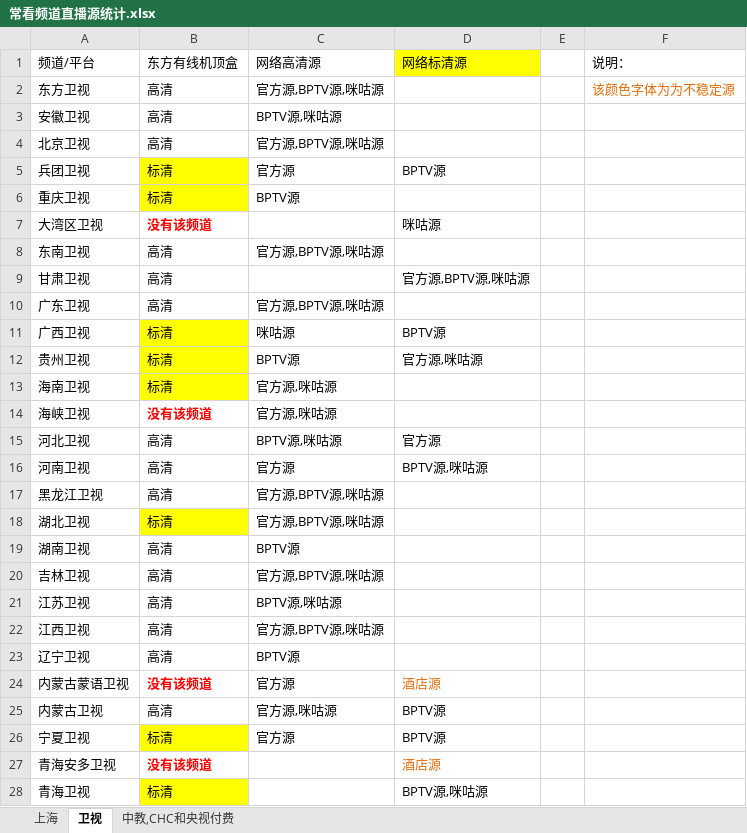
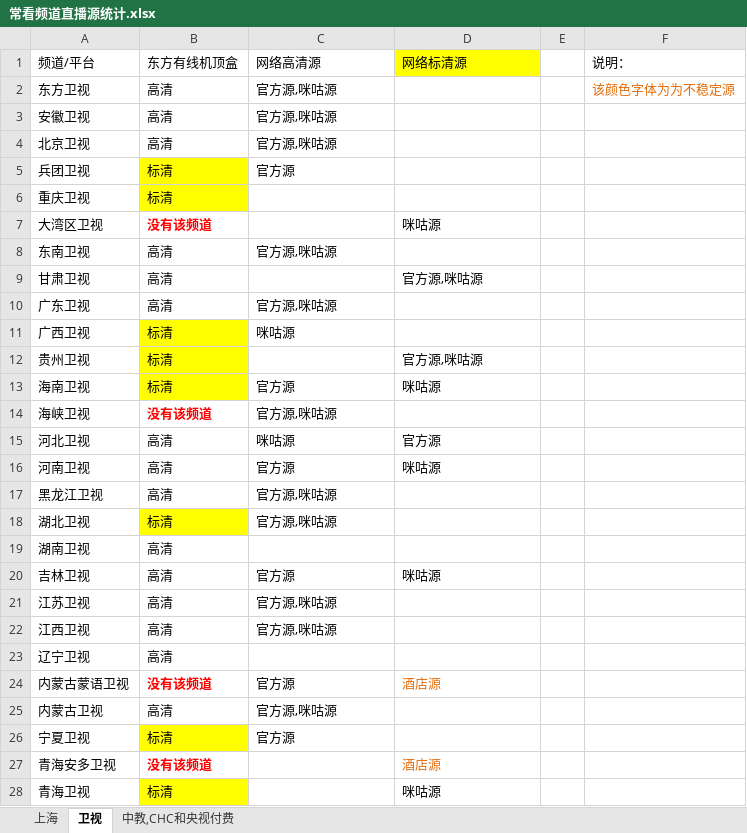
Before and after one commit to Alonso0729/Television, an Excel workbook: 直播源汇总文档/其他文档/常看频道直播源统计.xlsx, sheet 卫视, drawn as a sheet; only a part is shown; values as stored, in another font and other column widths than the file's, no borders; the diff covers the shown part only; the diff names each change by its address in the sheet, - before the commit and + after, or states it on an @@ line.

```diff
--- a/直播源汇总文档/其他文档/常看频道直播源统计.xlsx (sheet 卫视)
+++ b/直播源汇总文档/其他文档/常看频道直播源统计.xlsx (sheet 卫视)
-C2 (网络高清源): 官方源,BPTV源,咪咕源
+C2 (网络高清源): 官方源,咪咕源
-C3 (网络高清源): BPTV源,咪咕源
+C3 (网络高清源): 官方源,咪咕源
-C4 (网络高清源): 官方源,BPTV源,咪咕源
+C4 (网络高清源): 官方源,咪咕源
-D5 (网络标清源): BPTV源
+D5 (网络标清源): (empty)
-C6 (网络高清源): BPTV源
+C6 (网络高清源): (empty)
-C8 (网络高清源): 官方源,BPTV源,咪咕源
+C8 (网络高清源): 官方源,咪咕源
-D9 (网络标清源): 官方源,BPTV源,咪咕源
+D9 (网络标清源): 官方源,咪咕源
-C10 (网络高清源): 官方源,BPTV源,咪咕源
+C10 (网络高清源): 官方源,咪咕源
-D11 (网络标清源): BPTV源
+D11 (网络标清源): (empty)
-C12 (网络高清源): BPTV源
+C12 (网络高清源): (empty)
-C13 (网络高清源): 官方源,咪咕源
+C13 (网络高清源): 官方源
-D13 (网络标清源): (empty)
+D13 (网络标清源): 咪咕源
-C15 (网络高清源): BPTV源,咪咕源
+C15 (网络高清源): 咪咕源
-D16 (网络标清源): BPTV源,咪咕源
+D16 (网络标清源): 咪咕源
-C17:C18 (网络高清源): 官方源,BPTV源,咪咕源
+C17:C18 (网络高清源): 官方源,咪咕源
-C19 (网络高清源): BPTV源
+C19 (网络高清源): (empty)
-C20 (网络高清源): 官方源,BPTV源,咪咕源
+C20 (网络高清源): 官方源
-D20 (网络标清源): (empty)
+D20 (网络标清源): 咪咕源
-C21 (网络高清源): BPTV源,咪咕源
+C21 (网络高清源): 官方源,咪咕源
-C22 (网络高清源): 官方源,BPTV源,咪咕源
+C22 (网络高清源): 官方源,咪咕源
-C23 (网络高清源): BPTV源
+C23 (网络高清源): (empty)
-D25:D26 (网络标清源): BPTV源
+D25:D26 (网络标清源): (empty)
-D28 (网络标清源): BPTV源,咪咕源
+D28 (网络标清源): 咪咕源
```
Also changed, not shown: 15 edited cells elsewhere in this sheet, 直播源汇总文档/其他文档/itv代理线路填充模版.xlsx, 4 other files.
